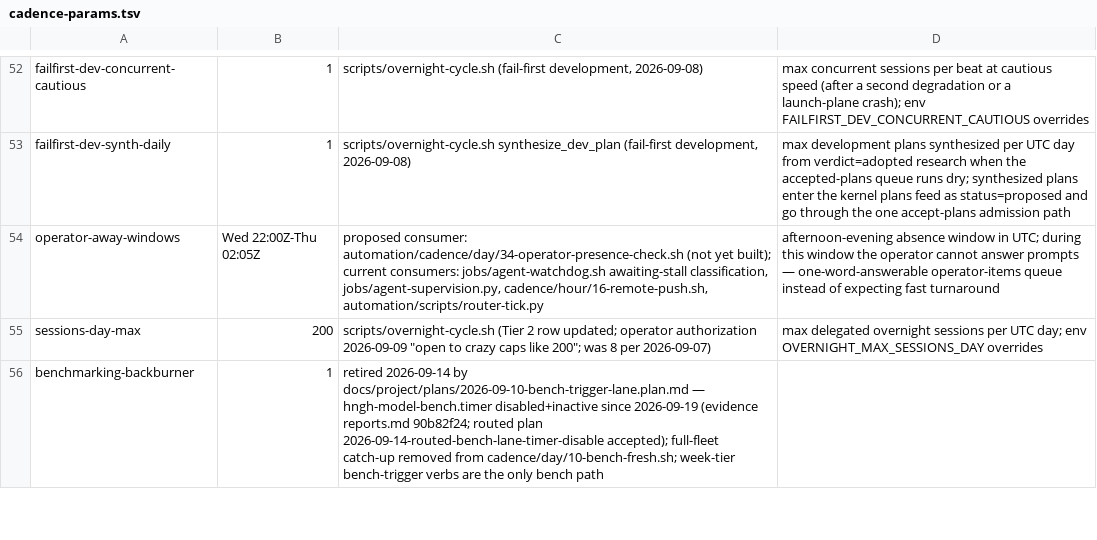
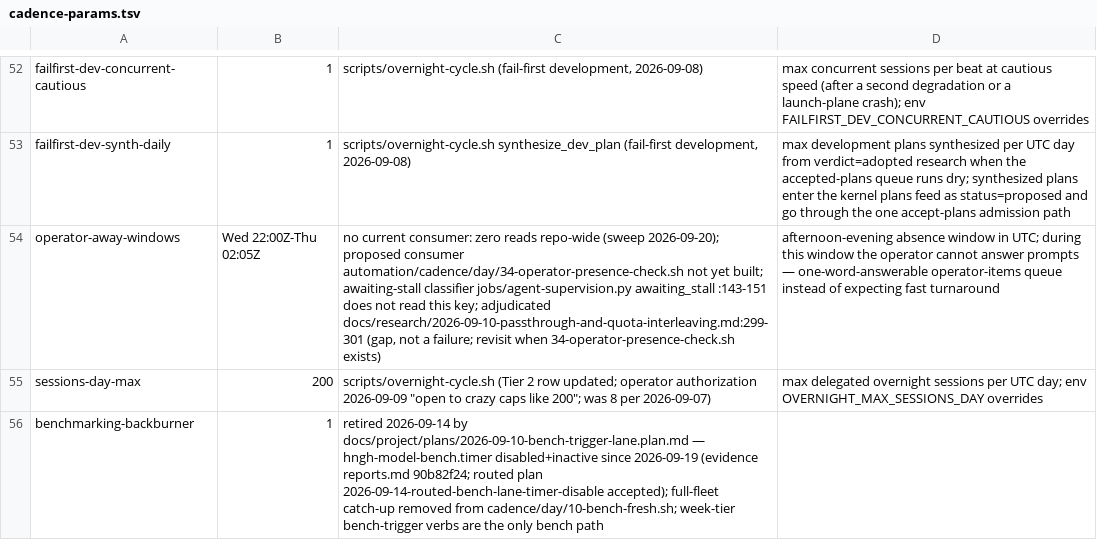
Before and after one commit to boundring/hngh, a TSV file: automation/cadence-params.tsv, drawn as a sheet; only a part is shown, gaps mark what is left out; the diff names each change by its address in the sheet, - before the commit and + after, or states it on an @@ line.

```diff
--- a/automation/cadence-params.tsv
+++ b/automation/cadence-params.tsv
-C54: proposed consumer: automation/cadence/day/34-operator-presence-check.sh (not yet built); current consumers: jobs/agent-watchdog.sh awaiting-stall classification, jobs/agent-supervision.py, cadence/hour/16-remote-push.sh, automation/scripts/router-tick.py
+C54: no current consumer: zero reads repo-wide (sweep 2026-09-20); proposed consumer automation/cadence/day/34-operator-presence-check.sh not yet built; awaiting-stall classifier jobs/agent-supervision.py awaiting_stall :143-151 does not read this key; adjudicated docs/research/2026-09-10-passthrough-and-quota-interleaving.md:299-301 (gap, not a failure; revisit when 34-operator-presence-check.sh exists)
```
Also changed, not shown: 3 other files.
